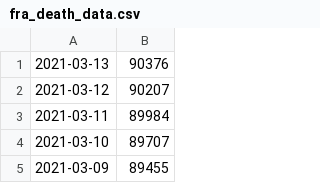
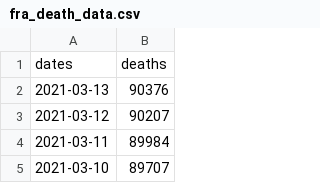
Before and after one commit to abuuhafs/itec225, a CSV file: worlddata/france/fra_death_data.csv, drawn as a sheet; only a part is shown; the shorter side is filled out with more unchanged rows; the diff names each change by its address in the sheet, - before the commit and + after, or states it on an @@ line.

Commit message:
added first line to fra_death.csv

```diff
--- a/worlddata/france/fra_death_data.csv
+++ b/worlddata/france/fra_death_data.csv
+row 1: dates | deaths
```
